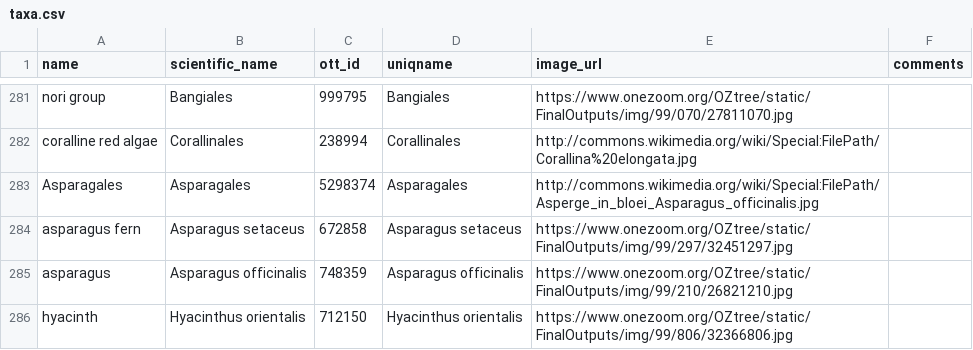
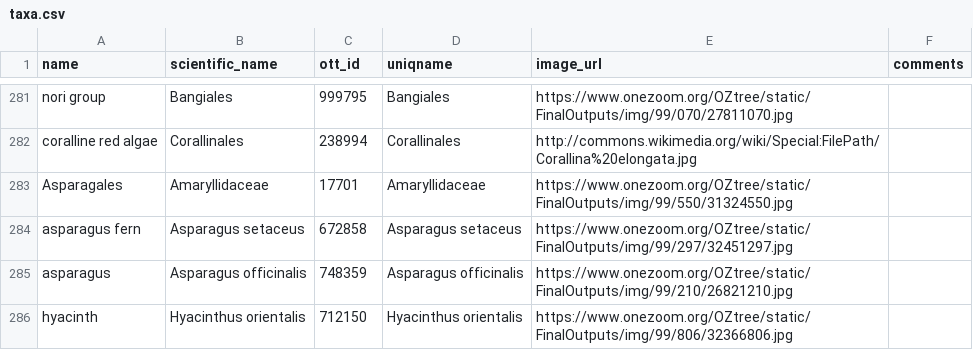
Before and after one commit to jacksonloper/catbunnyrailroad, a CSV file: taxa.csv, drawn as a sheet; only a part is shown, gaps mark what is left out.

```diff
--- a/taxa.csv
+++ b/taxa.csv
@@ -282,3 +282,3 @@ nori group,Bangiales,999795,Bangiales,https://www.onezoom.org/OZtree/static/Fina
 coralline red algae,Corallinales,238994,Corallinales,http://commons.wikimedia.org/wiki/Special:FilePath/Corallina%20elongata.jpg,
-Asparagales,Asparagales,5298374,Asparagales,http://commons.wikimedia.org/wiki/Special:FilePath/Asperge_in_bloei_Asparagus_officinalis.jpg,
+Asparagales,Amaryllidaceae,17701,Amaryllidaceae,https://www.onezoom.org/OZtree/static/FinalOutputs/img/99/550/31324550.jpg,
 asparagus fern,Asparagus setaceus,672858,Asparagus setaceus,https://www.onezoom.org/OZtree/static/FinalOutputs/img/99/297/32451297.jpg,
```
Also changed, not shown: 7 other files.
